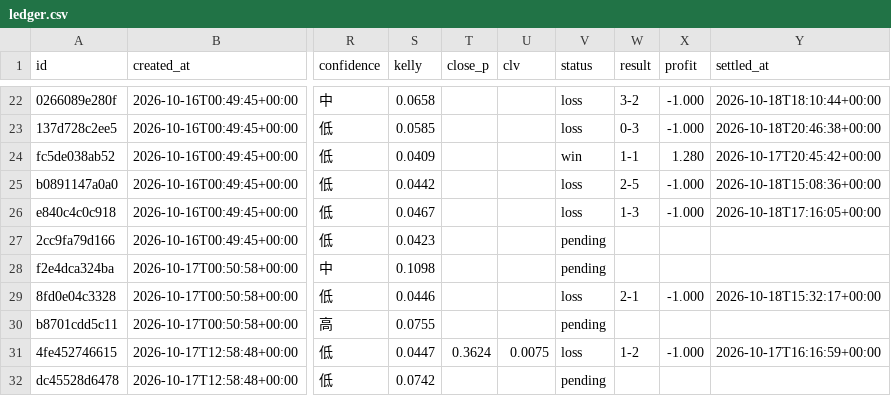
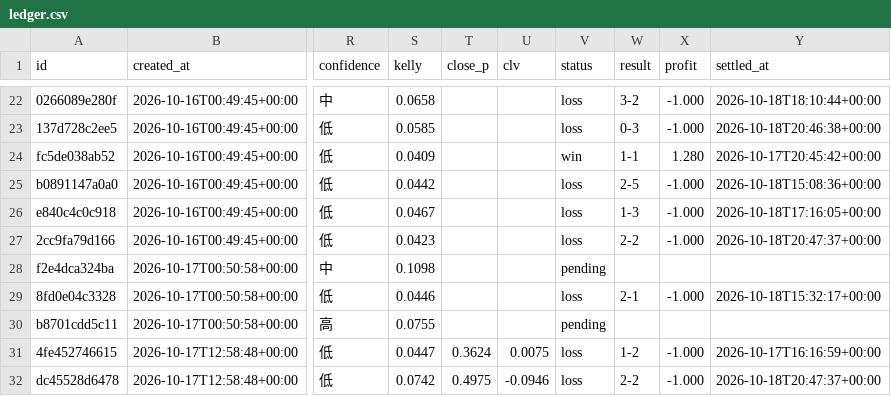
Before and after one commit to panchiyu1-cloud/sports-analyzer, a CSV file: data/ledger.csv, drawn as a sheet; only a part is shown, gaps mark what is left out; the diff names each change by its address in the sheet, - before the commit and + after, or states it on an @@ line.

```diff
--- a/data/ledger.csv
+++ b/data/ledger.csv
-V27 (status): pending
+V27 (status): loss
-W27 (result): (empty)
+W27 (result): 2-2
-X27 (profit): (empty)
+X27 (profit): -1.000
-Y27 (settled_at): (empty)
+Y27 (settled_at): 2026-10-18T20:47:37+00:00
-T32 (close_p): (empty)
+T32 (close_p): 0.4975
-U32 (clv): (empty)
+U32 (clv): -0.0946
-V32 (status): pending
+V32 (status): loss
-W32 (result): (empty)
+W32 (result): 2-2
-X32 (profit): (empty)
+X32 (profit): -1.000
-Y32 (settled_at): (empty)
+Y32 (settled_at): 2026-10-18T20:47:37+00:00
```
Also changed, not shown: data/reviews/football.csv, 10 other files.
